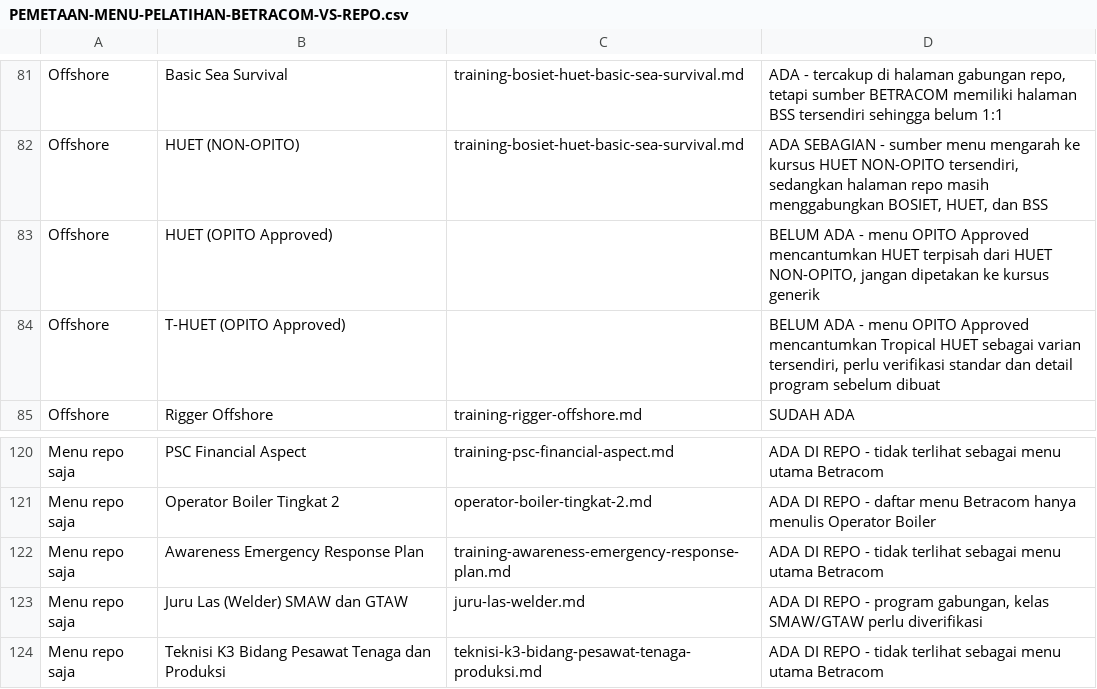
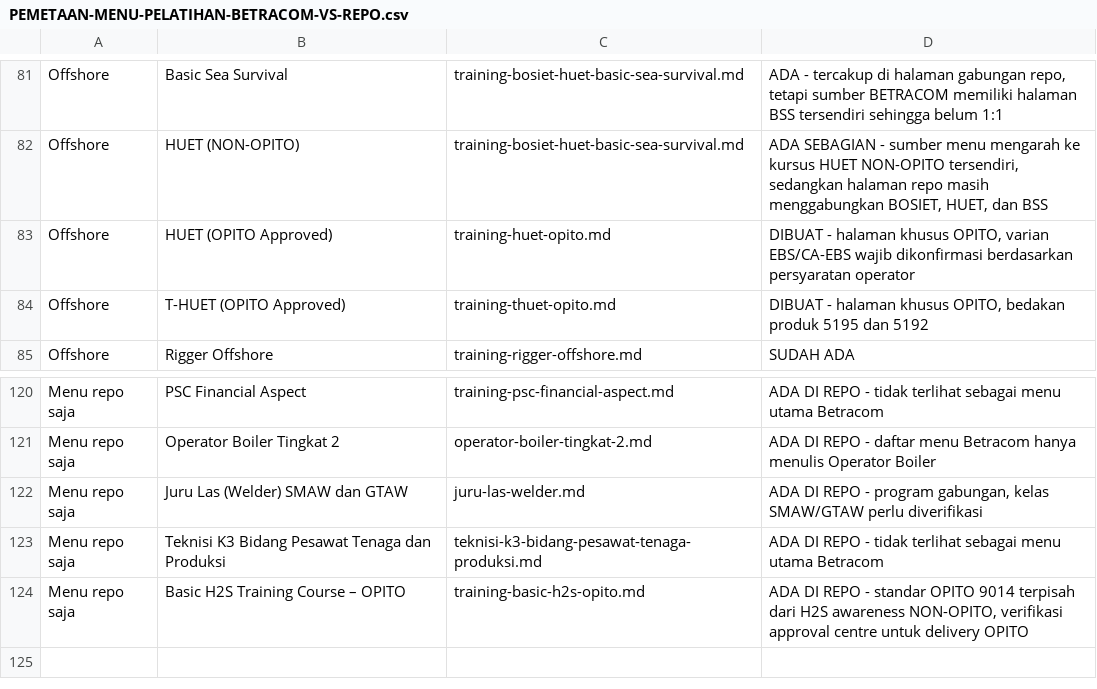
Before and after one commit to arisciwek/pusattraining, a CSV file: docs/PEMETAAN-MENU-PELATIHAN-BETRACOM-VS-REPO.csv, drawn as a sheet; only a part is shown, gaps mark what is left out; the shorter side is filled out with more unchanged rows.

Commit message:
feat(offshore): add OPITO HUET and T-HUET training pages

```diff
--- a/docs/PEMETAAN-MENU-PELATIHAN-BETRACOM-VS-REPO.csv
+++ b/docs/PEMETAAN-MENU-PELATIHAN-BETRACOM-VS-REPO.csv
@@ -82,4 +82,4 @@ Offshore;Basic Sea Survival;training-bosiet-huet-basic-sea-survival.md;ADA - ter
 Offshore;HUET (NON-OPITO);training-bosiet-huet-basic-sea-survival.md;ADA SEBAGIAN - sumber menu mengarah ke kursus HUET NON-OPITO tersendiri, sedangkan halaman repo masih menggabungkan BOSIET, HUET, dan BSS
-Offshore;HUET (OPITO Approved);;BELUM ADA - menu OPITO Approved mencantumkan HUET terpisah dari HUET NON-OPITO, jangan dipetakan ke kursus generik
-Offshore;T-HUET (OPITO Approved);;BELUM ADA - menu OPITO Approved mencantumkan Tropical HUET sebagai varian tersendiri, perlu verifikasi standar dan detail program sebelum dibuat
+Offshore;HUET (OPITO Approved);training-huet-opito.md;DIBUAT - halaman khusus OPITO, varian EBS/CA-EBS wajib dikonfirmasi berdasarkan persyaratan operator
+Offshore;T-HUET (OPITO Approved);training-thuet-opito.md;DIBUAT - halaman khusus OPITO, bedakan produk 5195 dan 5192
 Offshore;Rigger Offshore;training-rigger-offshore.md;SUDAH ADA
@@ -121,3 +121,2 @@ Menu repo saja;PSC Financial Aspect;training-psc-financial-aspect.md;ADA DI REPO
 Menu repo saja;Operator Boiler Tingkat 2;operator-boiler-tingkat-2.md;ADA DI REPO - daftar menu Betracom hanya menulis Operator Boiler
-Menu repo saja;Awareness Emergency Response Plan;training-awareness-emergency-response-plan.md;ADA DI REPO - tidak terlihat sebagai menu utama Betracom
 Menu repo saja;Juru Las (Welder) SMAW dan GTAW;juru-las-welder.md;ADA DI REPO - program gabungan, kelas SMAW/GTAW perlu diverifikasi
```
Also changed, not shown: 2 other files.
